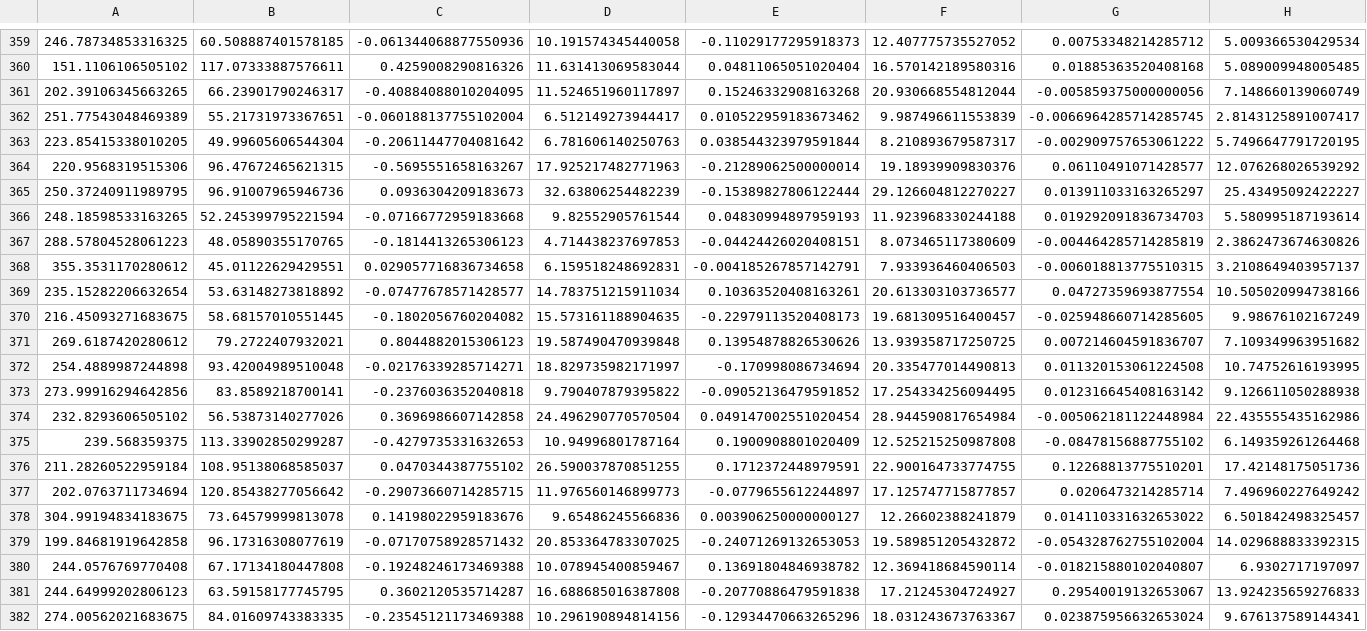
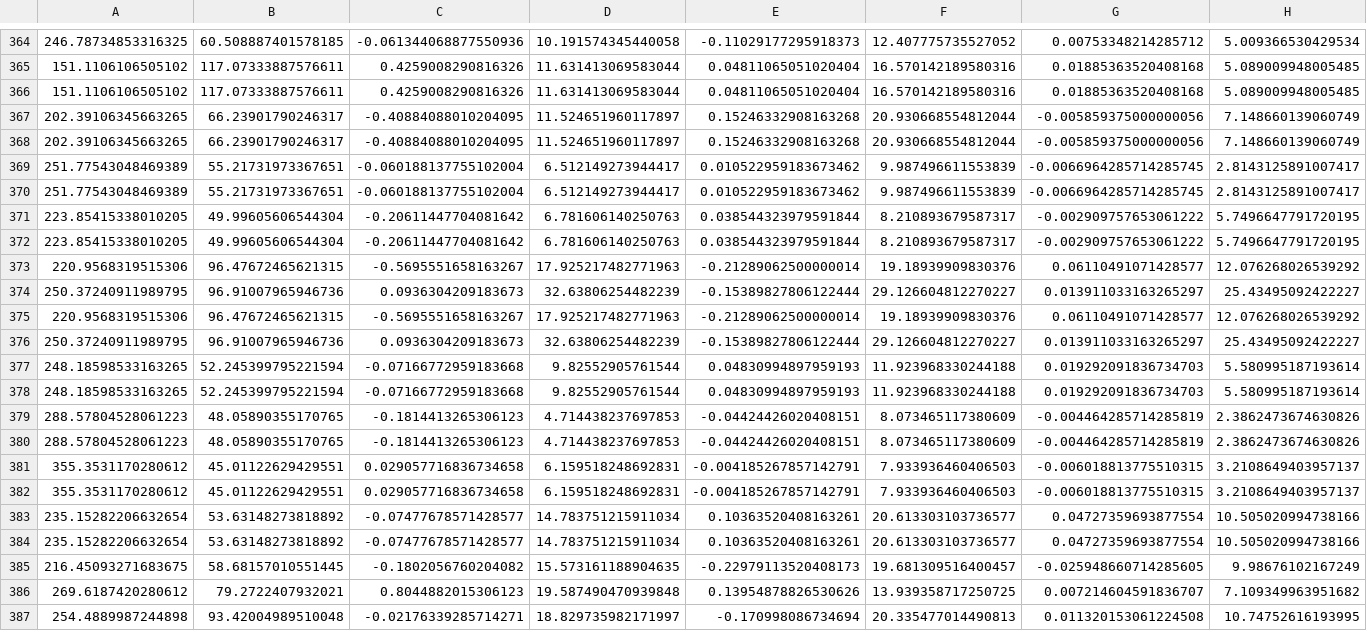
Before and after one commit to Mariogarber/CBIR, a CSV file: saved_features/features_wavelet_haar.csv, drawn as a sheet; only a part is shown, gaps mark what is left out; the shorter side is filled out with more unchanged rows; the diff covers the shown part only; the diff names each change by its address in the sheet, - before the commit and + after, or states it on an @@ line.

```diff
--- a/saved_features/features_wavelet_haar.csv
+++ b/saved_features/features_wavelet_haar.csv
+row 366: 151.1106106505102 | 117.07333887576611 | 0.4259008290816326 | 11.631413069583044 | 0.04811065051020404 | 16.570142189580316 | 0.01885363520408168 | 5.089009948005485
+row 367: 202.39106345663265 | 66.23901790246317 | -0.40884088010204095 | 11.524651960117897 | 0.15246332908163268 | 20.930668554812044 | -0.005859375000000056 | 7.148660139060749
+row 370: 251.77543048469389 | 55.21731973367651 | -0.060188137755102004 | 6.512149273944417 | 0.010522959183673462 | 9.987496611553839 | -0.0066964285714285745 | 2.8143125891007417
+row 371: 223.85415338010205 | 49.99605606544304 | -0.20611447704081642 | 6.781606140250763 | 0.038544323979591844 | 8.210893679587317 | -0.002909757653061222 | 5.7496647791720195
+row 375: 220.9568319515306 | 96.47672465621315 | -0.5695551658163267 | 17.925217482771963 | -0.21289062500000014 | 19.18939909830376 | 0.06110491071428577 | 12.076268026539292
+row 376: 250.37240911989795 | 96.91007965946736 | 0.0936304209183673 | 32.63806254482239 | -0.15389827806122444 | 29.126604812270227 | 0.013911033163265297 | 25.43495092422227
+row 377: 248.18598533163265 | 52.245399795221594 | -0.07166772959183668 | 9.82552905761544 | 0.04830994897959193 | 11.923968330244188 | 0.019292091836734703 | 5.580995187193614
+row 380: 288.57804528061223 | 48.05890355170765 | -0.1814413265306123 | 4.714438237697853 | -0.04424426020408151 | 8.073465117380609 | -0.004464285714285819 | 2.3862473674630826
+row 382: 355.3531170280612 | 45.01122629429551 | 0.029057716836734658 | 6.159518248692831 | -0.004185267857142791 | 7.933936460406503 | -0.006018813775510315 | 3.2108649403957137
+row 383: 235.15282206632654 | 53.63148273818892 | -0.07477678571428577 | 14.783751215911034 | 0.10363520408163261 | 20.613303103736577 | 0.04727359693877554 | 10.505020994738166
```
Also changed, not shown: 5 added rows elsewhere in this file, 10 other files.
